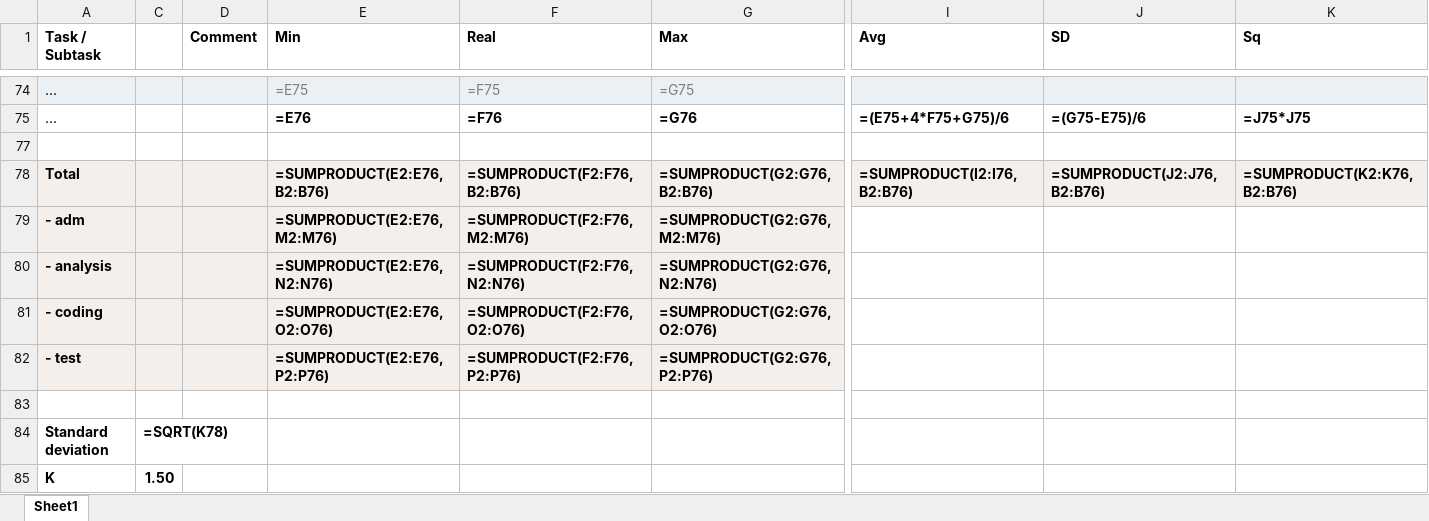
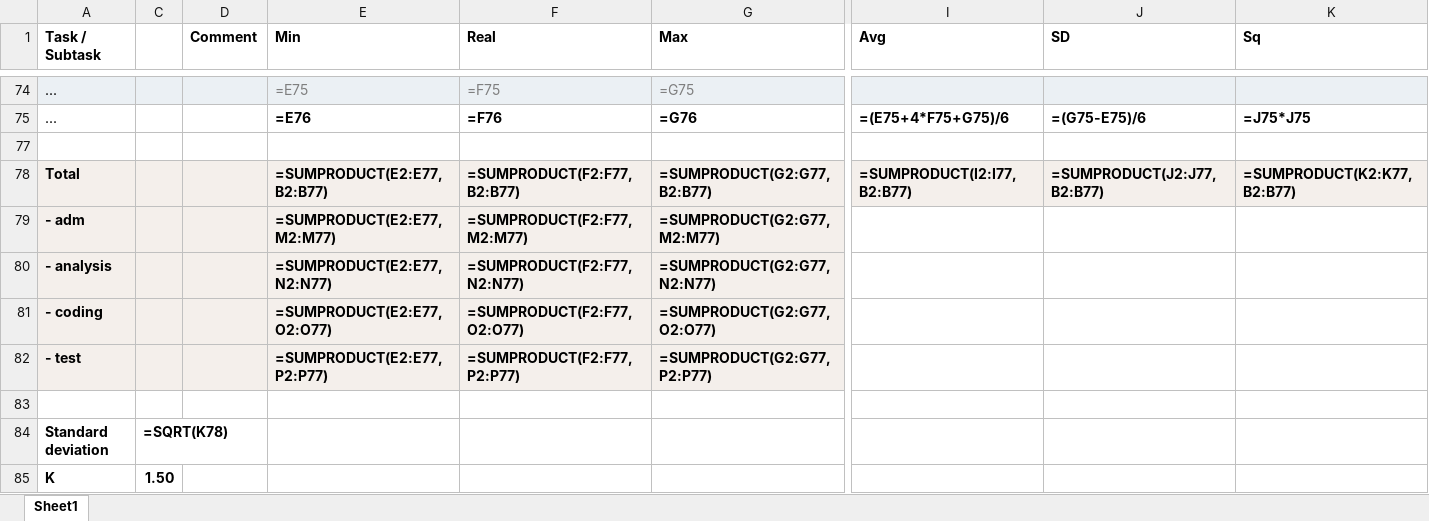
Before and after one commit to zhuj/estimation-tools, an Excel workbook: example/Estimation Tool.mm.f.xlsx, sheet Sheet1, drawn as a sheet; only a part is shown, gaps mark what is left out; values as stored, in another font and other column widths than the file's, no borders; formulas are shown in place of their values; charts and pictures not drawn; the diff names each change by its address in the sheet, - before the commit and + after, or states it on an @@ line.

```diff
--- a/example/Estimation Tool.mm.f.xlsx (sheet Sheet1)
+++ b/example/Estimation Tool.mm.f.xlsx (sheet Sheet1)
-E78 (Min): =SUMPRODUCT(E2:E76,B2:B76)
+E78 (Min): =SUMPRODUCT(E2:E77,B2:B77)
-F78 (Real): =SUMPRODUCT(F2:F76,B2:B76)
+F78 (Real): =SUMPRODUCT(F2:F77,B2:B77)
-G78 (Max): =SUMPRODUCT(G2:G76,B2:B76)
+G78 (Max): =SUMPRODUCT(G2:G77,B2:B77)
-I78 (Avg): =SUMPRODUCT(I2:I76,B2:B76)
+I78 (Avg): =SUMPRODUCT(I2:I77,B2:B77)
-J78 (SD): =SUMPRODUCT(J2:J76,B2:B76)
+J78 (SD): =SUMPRODUCT(J2:J77,B2:B77)
-K78 (Sq): =SUMPRODUCT(K2:K76,B2:B76)
+K78 (Sq): =SUMPRODUCT(K2:K77,B2:B77)
-E79 (Min): =SUMPRODUCT(E2:E76,M2:M76)
+E79 (Min): =SUMPRODUCT(E2:E77,M2:M77)
-F79 (Real): =SUMPRODUCT(F2:F76,M2:M76)
+F79 (Real): =SUMPRODUCT(F2:F77,M2:M77)
-G79 (Max): =SUMPRODUCT(G2:G76,M2:M76)
+G79 (Max): =SUMPRODUCT(G2:G77,M2:M77)
-E80 (Min): =SUMPRODUCT(E2:E76,N2:N76)
+E80 (Min): =SUMPRODUCT(E2:E77,N2:N77)
-F80 (Real): =SUMPRODUCT(F2:F76,N2:N76)
+F80 (Real): =SUMPRODUCT(F2:F77,N2:N77)
-G80 (Max): =SUMPRODUCT(G2:G76,N2:N76)
+G80 (Max): =SUMPRODUCT(G2:G77,N2:N77)
-E81 (Min): =SUMPRODUCT(E2:E76,O2:O76)
+E81 (Min): =SUMPRODUCT(E2:E77,O2:O77)
-F81 (Real): =SUMPRODUCT(F2:F76,O2:O76)
+F81 (Real): =SUMPRODUCT(F2:F77,O2:O77)
-G81 (Max): =SUMPRODUCT(G2:G76,O2:O76)
+G81 (Max): =SUMPRODUCT(G2:G77,O2:O77)
-E82 (Min): =SUMPRODUCT(E2:E76,P2:P76)
+E82 (Min): =SUMPRODUCT(E2:E77,P2:P77)
-F82 (Real): =SUMPRODUCT(F2:F76,P2:P76)
+F82 (Real): =SUMPRODUCT(F2:F77,P2:P77)
-G82 (Max): =SUMPRODUCT(G2:G76,P2:P76)
+G82 (Max): =SUMPRODUCT(G2:G77,P2:P77)
```
Also changed, not shown: hidden cells, example/Estimation Tool.mm.light.xlsx, example/Estimation Tool.mm.p99.xlsx, 8 other files.
